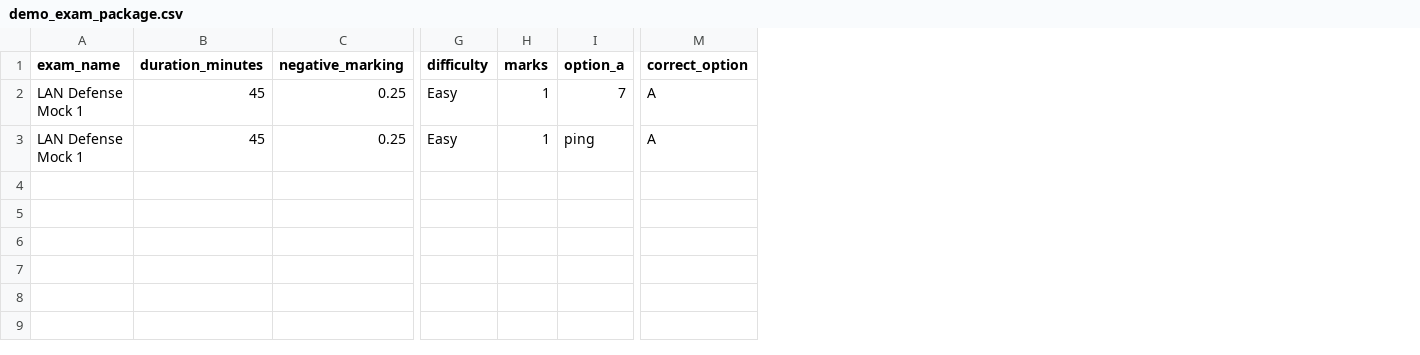
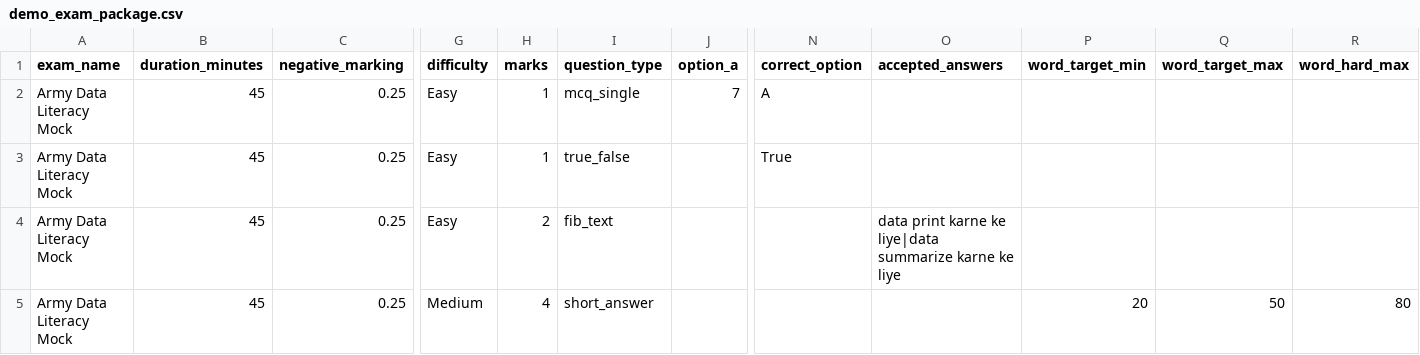
Before and after one commit to Nitman192/NITMEXS, a CSV file: phase1_server/web/demo_exam_package.csv, drawn as a sheet; only a part is shown, gaps mark what is left out; removed rows and columns are numbered as before the commit, all else as after; rows hold the shown columns only; the diff names each change by its address in the sheet, - before the commit and + after, or states it on an @@ line.

```diff
--- a/phase1_server/web/demo_exam_package.csv
+++ b/phase1_server/web/demo_exam_package.csv
+column I (question_type), row 2: mcq_single
+column O (accepted_answers), empty
+column P (word_target_min), empty
+column Q (word_target_max), empty
+column R (word_hard_max), empty
-A2 (exam_name): LAN Defense Mock 1
+A2 (exam_name): Army Data Literacy Mock
-row 3: LAN Defense Mock 1 | 45 | 0.25 | Easy | 1 | ping | A
+row 3: Army Data Literacy Mock | 45 | 0.25 | Easy | 1 | true_false |  | True
+row 4: Army Data Literacy Mock | 45 | 0.25 | Easy | 2 | fib_text |  |  | data print karne ke liye|data summarize karne ke liye
+row 5: Army Data Literacy Mock | 45 | 0.25 | Medium | 4 | short_answer |  |  |  | 20 | 50 | 80
```
Also changed, not shown: 48 other files.
